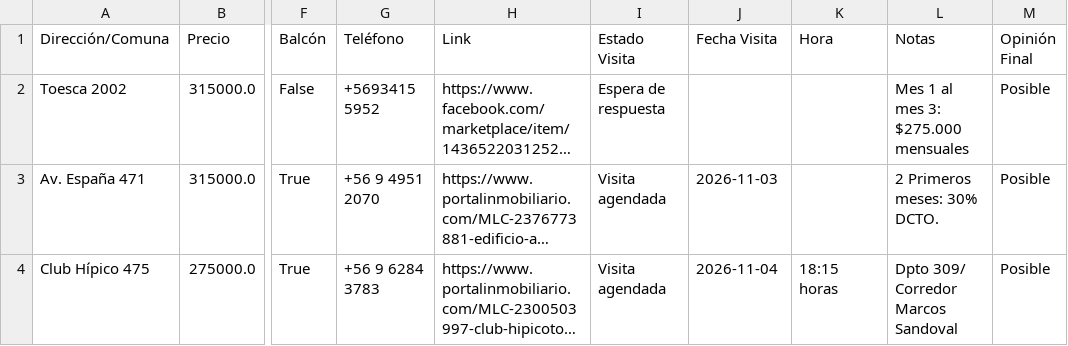
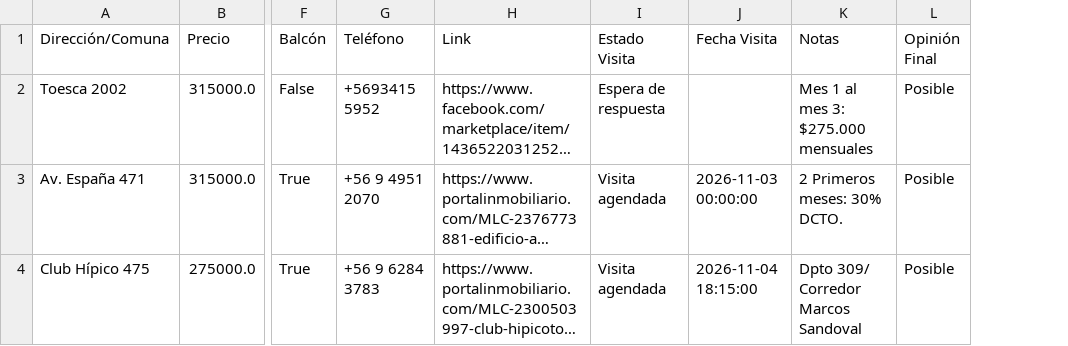
Before and after one commit to epradenasf/buscador-arriendos, a CSV file: registro_departamentos.csv, drawn as a sheet; only a part is shown, gaps mark what is left out; long unchanged cells end in …; the diff names each change by its address in the sheet, - before the commit and + after, or states it on an @@ line.

Commit message:
Actualización automática de arriendos desde Streamlit

```diff
--- a/registro_departamentos.csv
+++ b/registro_departamentos.csv
-column K (Hora), row 4: 18:15 horas
-J3 (Fecha Visita): 2026-11-03
+J3 (Fecha Visita): 2026-11-03 00:00:00
-J4 (Fecha Visita): 2026-11-04
+J4 (Fecha Visita): 2026-11-04 18:15:00
```
